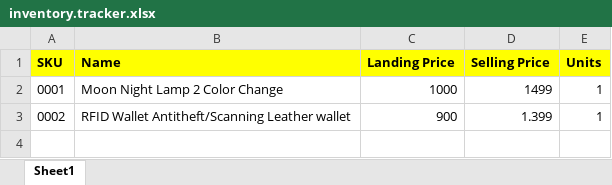
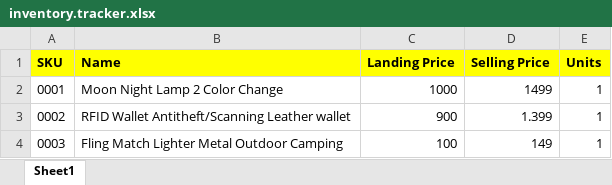
Before and after one commit to urbanskiporg/operations, an Excel workbook: Inventory/inventory.tracker.xlsx, sheet Sheet1, drawn as a sheet; values as stored, in another font and other column widths than the file's, no borders; the diff names each change by its address in the sheet, - before the commit and + after, or states it on an @@ line.

Commit message:
Flint Match Lighter Metal Outdoor Camping sale price 149.00

```diff
--- a/Inventory/inventory.tracker.xlsx (sheet Sheet1)
+++ b/Inventory/inventory.tracker.xlsx (sheet Sheet1)
+row 4: 0003 | Fling Match Lighter Metal Outdoor Camping | 100 | 149 | 1
```
